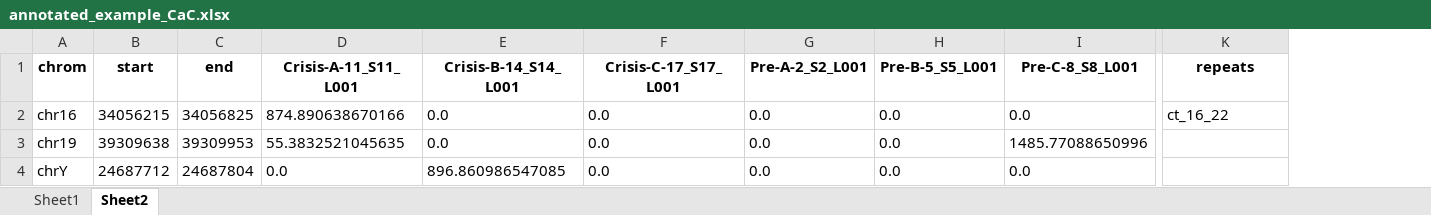
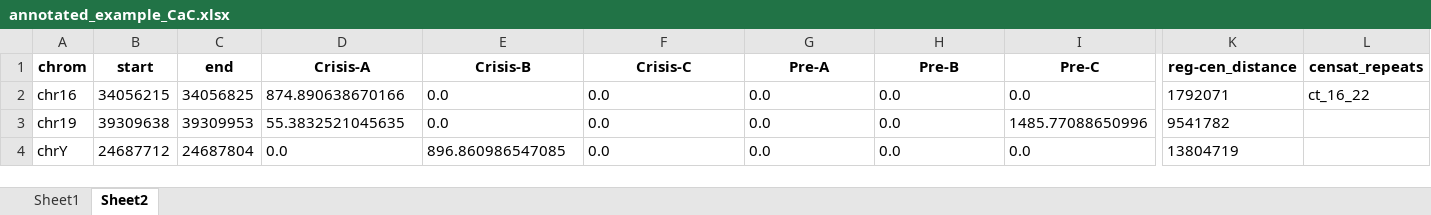
Before and after one commit to e-coral/annotations, an Excel workbook: example_output_files/annotated_example_CaC.xlsx, sheet Sheet2, drawn as a sheet; only a part is shown, gaps mark what is left out; values as stored, in another font and other column widths than the file's, no borders; addresses are those after the commit; the diff names each change by its address in the sheet, - before the commit and + after, or states it on an @@ line.

```diff
--- a/example_output_files/annotated_example_CaC.xlsx (sheet Sheet2)
+++ b/example_output_files/annotated_example_CaC.xlsx (sheet Sheet2)
+column K (reg-cen_distance), rows 2-4: 1792071 | 9541782 | 13804719
-D1: Crisis-A-11_S11_L001
+D1: Crisis-A
-E1: Crisis-B-14_S14_L001
+E1: Crisis-B
-F1: Crisis-C-17_S17_L001
+F1: Crisis-C
-G1: Pre-A-2_S2_L001
+G1: Pre-A
-H1: Pre-B-5_S5_L001
+H1: Pre-B
-I1: Pre-C-8_S8_L001
+I1: Pre-C
-L1: repeats
+L1: censat_repeats
```
Also changed, not shown: sheet Sheet1, example_input_files/example_CaC.xlsx.
